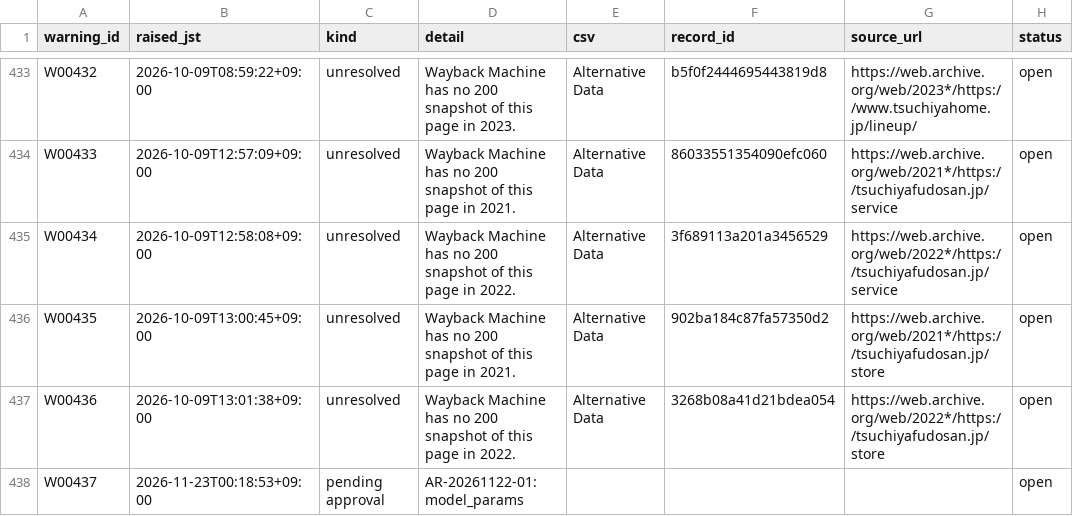
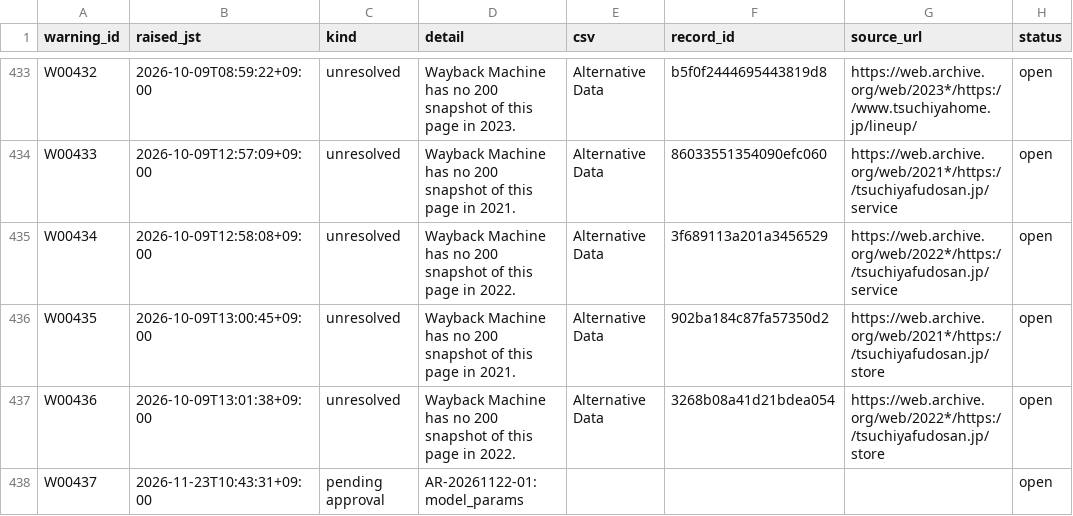
Before and after one commit to renishly/tsuchiya_holdings, a CSV file: v2/app/state/agent_warnings.csv, drawn as a sheet; only a part is shown, gaps mark what is left out.

```diff
--- a/v2/app/state/agent_warnings.csv
+++ b/v2/app/state/agent_warnings.csv
@@ -437,2 +437,2 @@ W00435,2026-10-09T13:00:45+09:00,unresolved,Wayback Machine has no 200 snapshot
 W00436,2026-10-09T13:01:38+09:00,unresolved,Wayback Machine has no 200 snapshot of this page in 2022.,Alternative Data,3268b08a41d21bdea054,https://web.archive.org/web/2022*/https://tsuchiyafudosan.jp/store,open
-W00437,2026-11-23T00:18:53+09:00,pending approval,AR-20261122-01: model_params,,,,open
+W00437,2026-11-23T10:43:31+09:00,pending approval,AR-20261122-01: model_params,,,,open
```
Also changed, not shown: v2/app/logs/debug_runs.csv, 22 other files.
